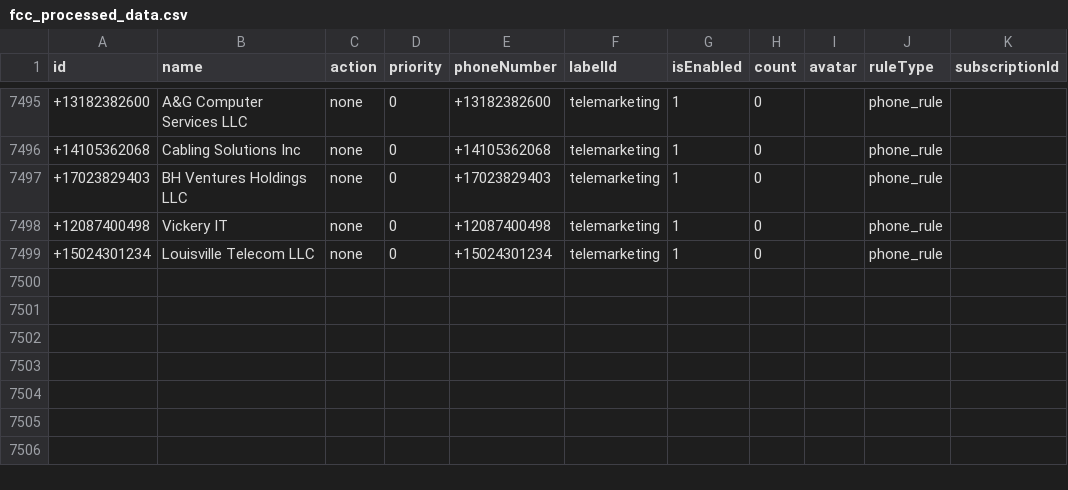
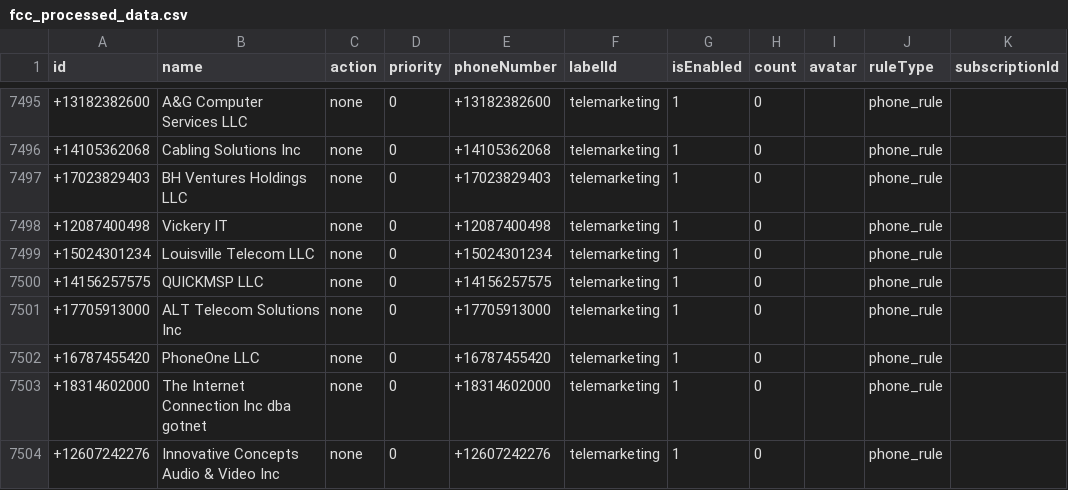
Before and after one commit to choicenew/yourcallrule, a CSV file: US/fcc_processed_data.csv, drawn as a sheet; only a part is shown, gaps mark what is left out.

```diff
--- a/US/fcc_processed_data.csv
+++ b/US/fcc_processed_data.csv
@@ -7499 +7499,6 @@ id,name,action,priority,phoneNumber,labelId,isEnabled,count,avatar,ruleType,subs
 +15024301234,Louisville Telecom LLC,none,0,+15024301234,telemarketing,1,0,,phone_rule,
++14156257575,QUICKMSP LLC,none,0,+14156257575,telemarketing,1,0,,phone_rule,
++17705913000,ALT Telecom Solutions Inc,none,0,+17705913000,telemarketing,1,0,,phone_rule,
++16787455420,PhoneOne LLC,none,0,+16787455420,telemarketing,1,0,,phone_rule,
++18314602000,The Internet Connection Inc dba gotnet,none,0,+18314602000,telemarketing,1,0,,phone_rule,
++12607242276,Innovative Concepts Audio & Video Inc,none,0,+12607242276,telemarketing,1,0,,phone_rule,
```
